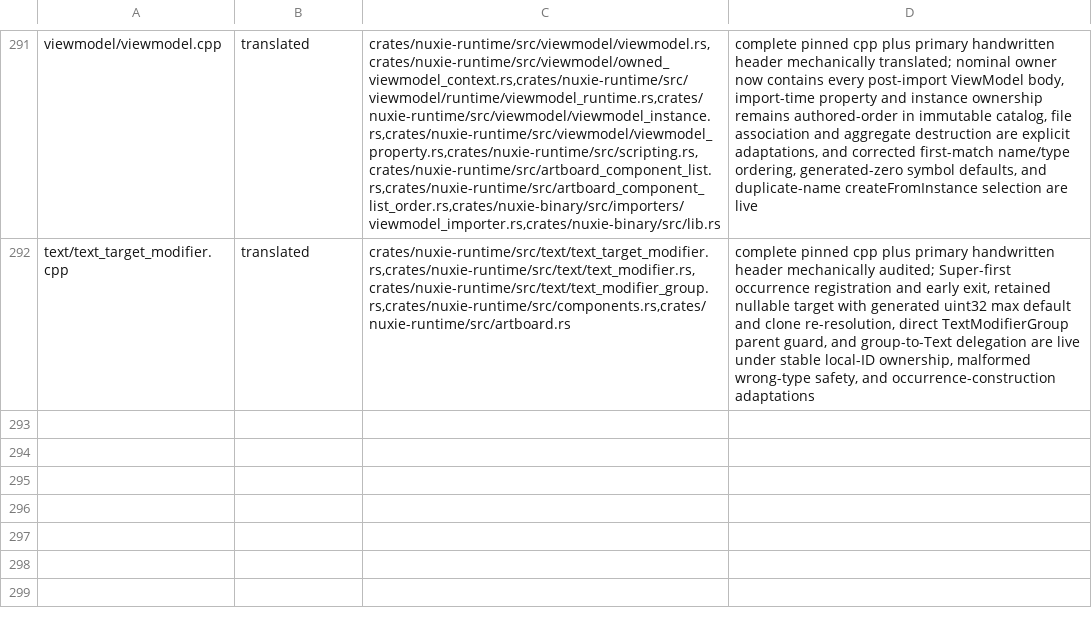
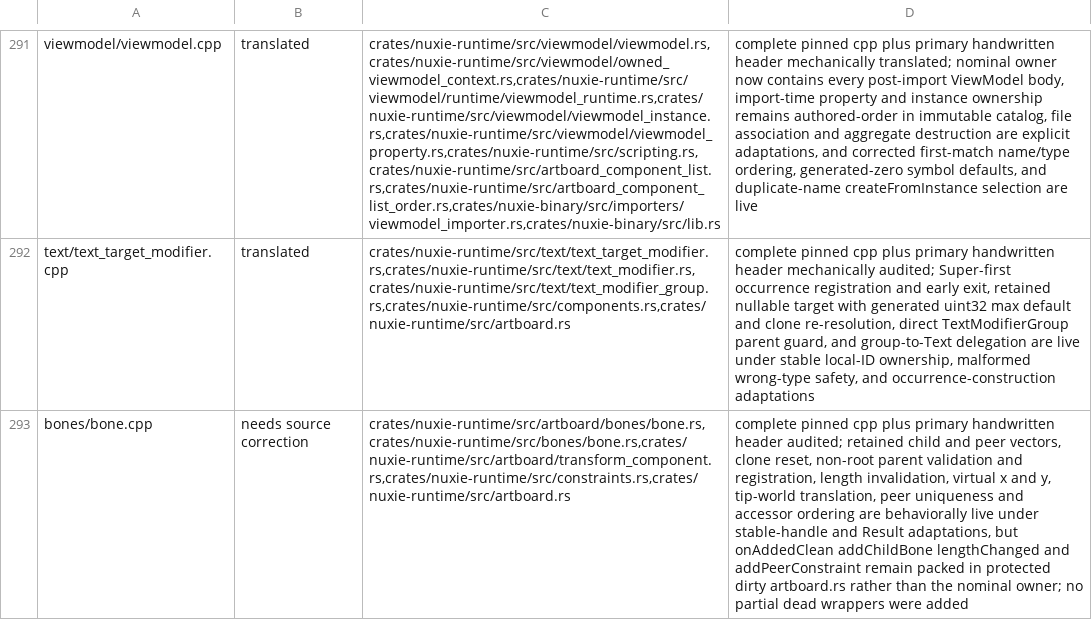
Before and after one commit to nuxieai/nuxie-runtime, a TSV file: docs/runtime-source-map-overrides.tsv, drawn as a sheet; only a part is shown, gaps mark what is left out; the diff names each change by its address in the sheet, - before the commit and + after, or states it on an @@ line.

Commit message:
Record packed Bone source owner gap

```diff
--- a/docs/runtime-source-map-overrides.tsv
+++ b/docs/runtime-source-map-overrides.tsv
+row 293: bones/bone.cpp | needs source correction | crates/nuxie-runtime/src/artboard/bones/bone.rs,crates/nuxie-runtime/src/bones/bone.rs,crates/nuxie-runtime/src/artboard/transform_component.rs,crates/nuxie-runtime/src/constraints.rs,crates/nuxie-runtime/src/artboard.rs | complete pinned cpp plus primary handwritten header audited; retained child and peer vectors, clone reset, non-root parent validation and registration, length invalidation, virtual x and y, tip-world translation, peer uniqueness and accessor ordering are behaviorally live under stable-handle and Result adaptations, but onAddedClean addChildBone lengthChanged and addPeerConstraint remain packed in protected dirty artboard.rs rather than the nominal owner; no partial dead wrappers were added
```
